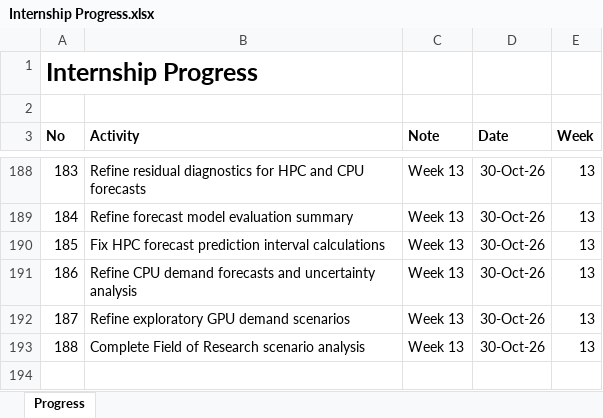
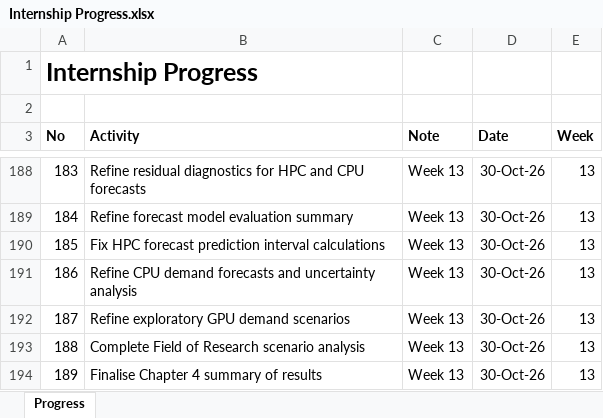
Before and after one commit to yusufkurniar/aas-supercomputing-demand-forecasting, an Excel workbook: assets/progress/Internship Progress.xlsx, sheet Progress, drawn as a sheet; only a part is shown, gaps mark what is left out; values as stored, in another font and other column widths than the file's, no borders; the diff names each change by its address in the sheet, - before the commit and + after, or states it on an @@ line.

Commit message:
Finalise Chapter 4 summary of results
Summarise the main findings from the historical HPC demand analysis, model evaluation and forecasting scenarios.

Highlight the 2026 demand and allocation gap, selected HPC and CPU forecasts, exploratory GPU projections and Field of Research scenario differences.

Conclude Chapter 4 by identifying the main sources of forecasting uncertainty and linking the findings to the discussion in Chapter 5.

```diff
--- a/assets/progress/Internship Progress.xlsx (sheet Progress)
+++ b/assets/progress/Internship Progress.xlsx (sheet Progress)
+row 194: 189 | Finalise Chapter 4 summary of results | Week 13 | 30-Oct-26 | 13
```
Also changed, not shown: 2 other files.
